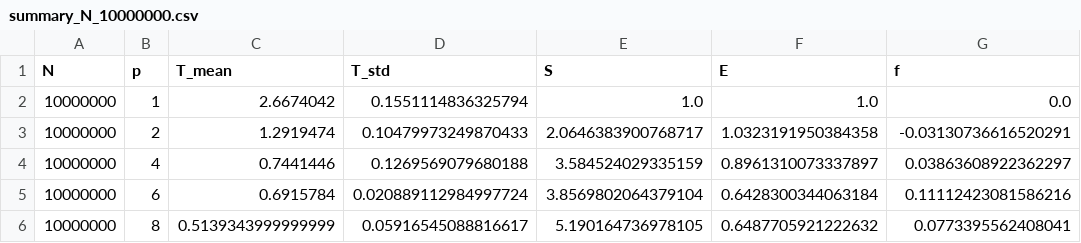
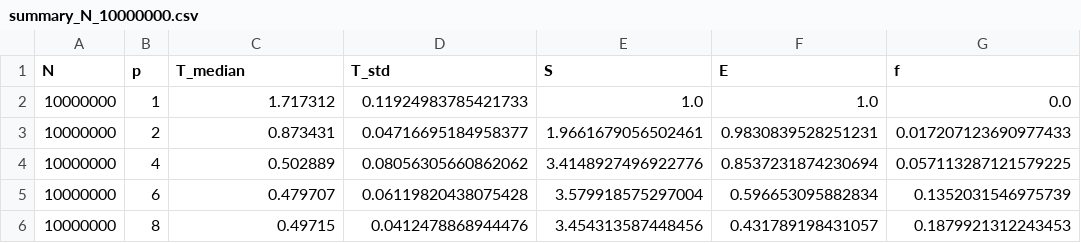
Before and after one commit to GoJIub/OS, a CSV file: Lab2/data/summary_N_10000000.csv, drawn as a sheet.

```diff
--- a/Lab2/data/summary_N_10000000.csv
+++ b/Lab2/data/summary_N_10000000.csv
@@ -1,6 +1,6 @@
-N,p,T_mean,T_std,S,E,f
-10000000,1,2.6674042,0.1551114836325794,1.0,1.0,0.0
-10000000,2,1.2919474,0.10479973249870433,2.0646383900768717,1.0323191950384358,-0.03130736616520291
-10000000,4,0.7441446,0.1269569079680188,3.584524029335159,0.8961310073337897,0.03863608922362297
-10000000,6,0.6915784,0.020889112984997724,3.8569802064379104,0.6428300344063184,0.11112423081586216
-10000000,8,0.5139343999999999,0.05916545088816617,5.190164736978105,0.6487705921222632,0.0773395562408041
+N,p,T_median,T_std,S,E,f
+10000000,1,1.717312,0.11924983785421733,1.0,1.0,0.0
+10000000,2,0.873431,0.04716695184958377,1.9661679056502461,0.9830839528251231,0.017207123690977433
+10000000,4,0.502889,0.08056305660862062,3.4148927496922776,0.8537231874230694,0.057113287121579225
+10000000,6,0.479707,0.06119820438075428,3.579918575297004,0.596653095882834,0.1352031546975739
+10000000,8,0.49715,0.0412478868944476,3.454313587448456,0.431789198431057,0.1879921312243453
```
Also changed, not shown: Lab2/data/results.csv, Lab2/data/summary_N_100000000.csv, 12 other files.
